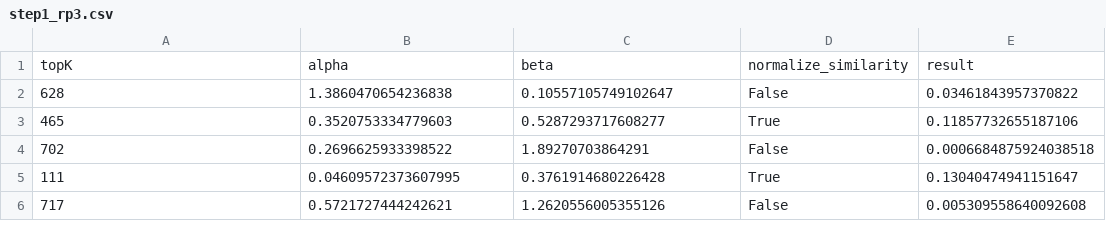
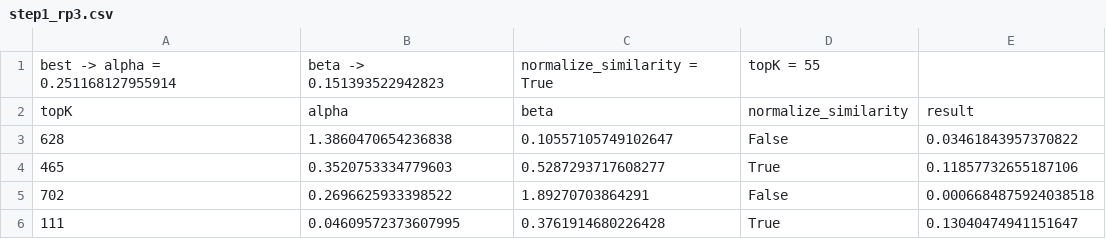
Before and after one commit to FrancescoZanella/RecSystems, a CSV file: MyTuning/Recall/RP3_BETA/step1_rp3.csv, drawn as a sheet; only a part is shown; the shorter side is filled out with more unchanged rows; the diff names each change by its address in the sheet, - before the commit and + after, or states it on an @@ line.

```diff
--- a/MyTuning/Recall/RP3_BETA/step1_rp3.csv
+++ b/MyTuning/Recall/RP3_BETA/step1_rp3.csv
+row 1: best -> alpha = 0.251168127955914 | beta -> 0.151393522942823 | normalize_similarity = True | topK = 55
```
Also changed, not shown: MyTuning/Recall/P3_alpha/step1_p3alpha.csv.
